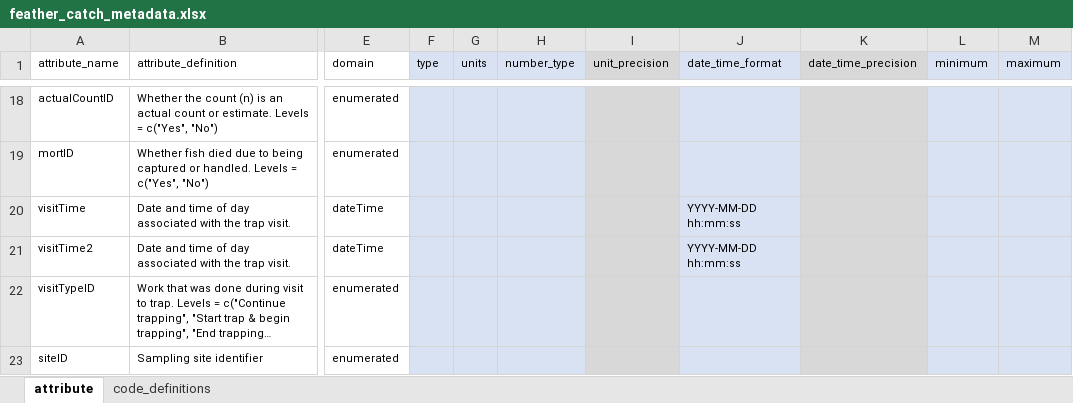
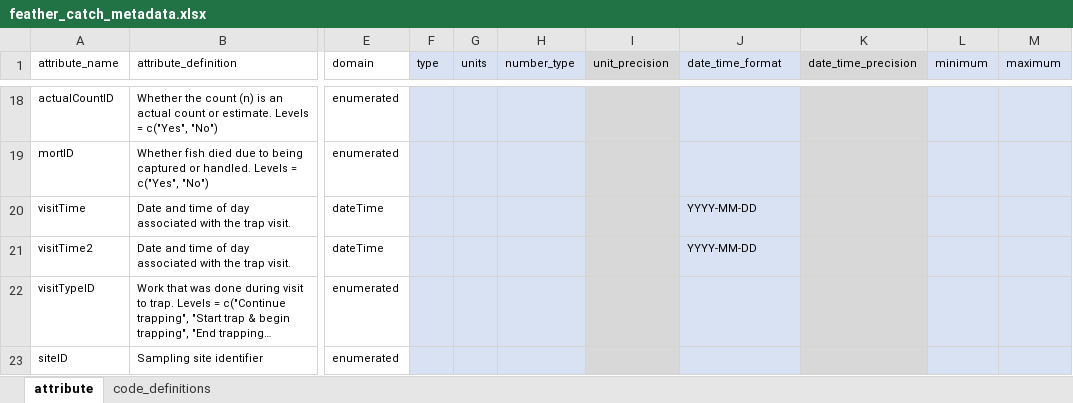
Before and after one commit to SRJPE/jpe-feather-edi, an Excel workbook: data-raw/metadata/feather_catch_metadata.xlsx, sheet attribute, drawn as a sheet; only a part is shown, gaps mark what is left out; long unchanged cells end in …; values as stored, in another font and other column widths than the file's, no borders; the diff names each change by its address in the sheet, - before the commit and + after, or states it on an @@ line.

```diff
--- a/data-raw/metadata/feather_catch_metadata.xlsx (sheet attribute)
+++ b/data-raw/metadata/feather_catch_metadata.xlsx (sheet attribute)
-J20:J21 (date_time_format): YYYY-MM-DD hh:mm:ss
+J20:J21 (date_time_format): YYYY-MM-DD
```
Also changed, not shown: data-raw/metadata/feather_release_metadata.xlsx, 1 other file.
